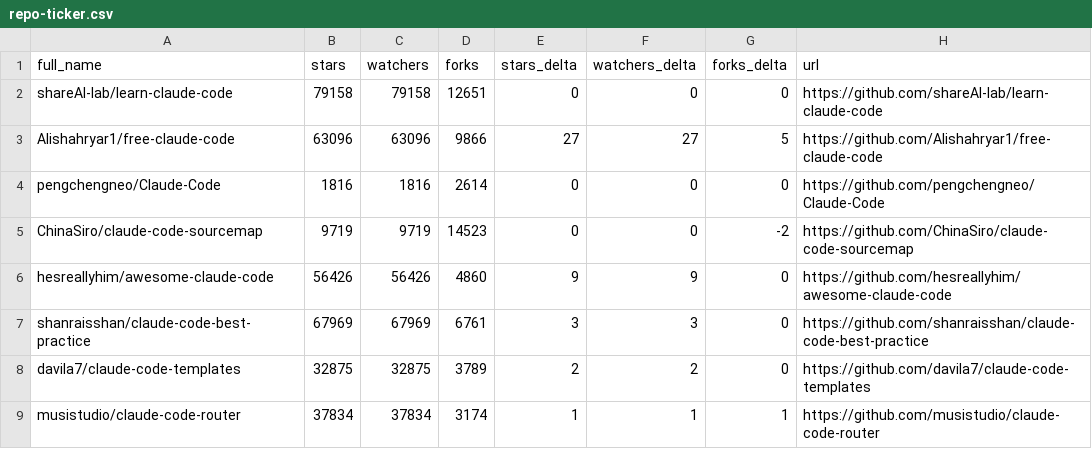
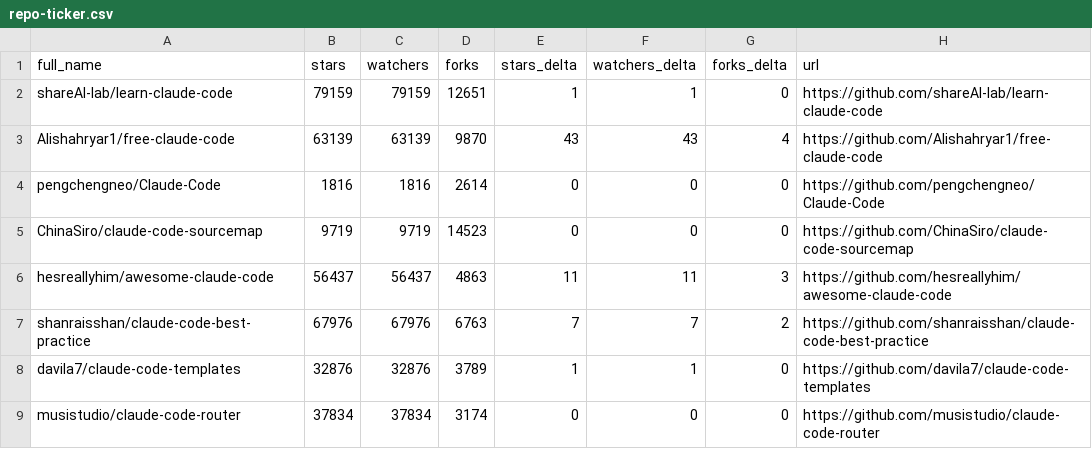
Before and after one commit to Moshbbab/awesome-claude-code, a CSV file: data/repo-ticker.csv, drawn as a sheet; only a part is shown; the diff covers the shown part only.

```diff
--- a/data/repo-ticker.csv
+++ b/data/repo-ticker.csv
@@ -1,9 +1,9 @@
 full_name,stars,watchers,forks,stars_delta,watchers_delta,forks_delta,url
-shareAI-lab/learn-claude-code,79158,79158,12651,0,0,0,https://github.com/shareAI-lab/learn-claude-code
-Alishahryar1/free-claude-code,63096,63096,9866,27,27,5,https://github.com/Alishahryar1/free-claude-code
+shareAI-lab/learn-claude-code,79159,79159,12651,1,1,0,https://github.com/shareAI-lab/learn-claude-code
+Alishahryar1/free-claude-code,63139,63139,9870,43,43,4,https://github.com/Alishahryar1/free-claude-code
 pengchengneo/Claude-Code,1816,1816,2614,0,0,0,https://github.com/pengchengneo/Claude-Code
-ChinaSiro/claude-code-sourcemap,9719,9719,14523,0,0,-2,https://github.com/ChinaSiro/claude-code-sourcemap
-hesreallyhim/awesome-claude-code,56426,56426,4860,9,9,0,https://github.com/hesreallyhim/awesome-claude-code
-shanraisshan/claude-code-best-practice,67969,67969,6761,3,3,0,https://github.com/shanraisshan/claude-code-best-practice
-davila7/claude-code-templates,32875,32875,3789,2,2,0,https://github.com/davila7/claude-code-templates
-musistudio/claude-code-router,37834,37834,3174,1,1,1,https://github.com/musistudio/claude-code-router
+ChinaSiro/claude-code-sourcemap,9719,9719,14523,0,0,0,https://github.com/ChinaSiro/claude-code-sourcemap
+hesreallyhim/awesome-claude-code,56437,56437,4863,11,11,3,https://github.com/hesreallyhim/awesome-claude-code
+shanraisshan/claude-code-best-practice,67976,67976,6763,7,7,2,https://github.com/shanraisshan/claude-code-best-practice
+davila7/claude-code-templates,32876,32876,3789,1,1,0,https://github.com/davila7/claude-code-templates
+musistudio/claude-code-router,37834,37834,3174,0,0,0,https://github.com/musistudio/claude-code-router
```
Also changed, not shown: 3 added rows, 3 removed rows, 2 moved rows and 66 edited cells elsewhere in this file, 1 other file.
